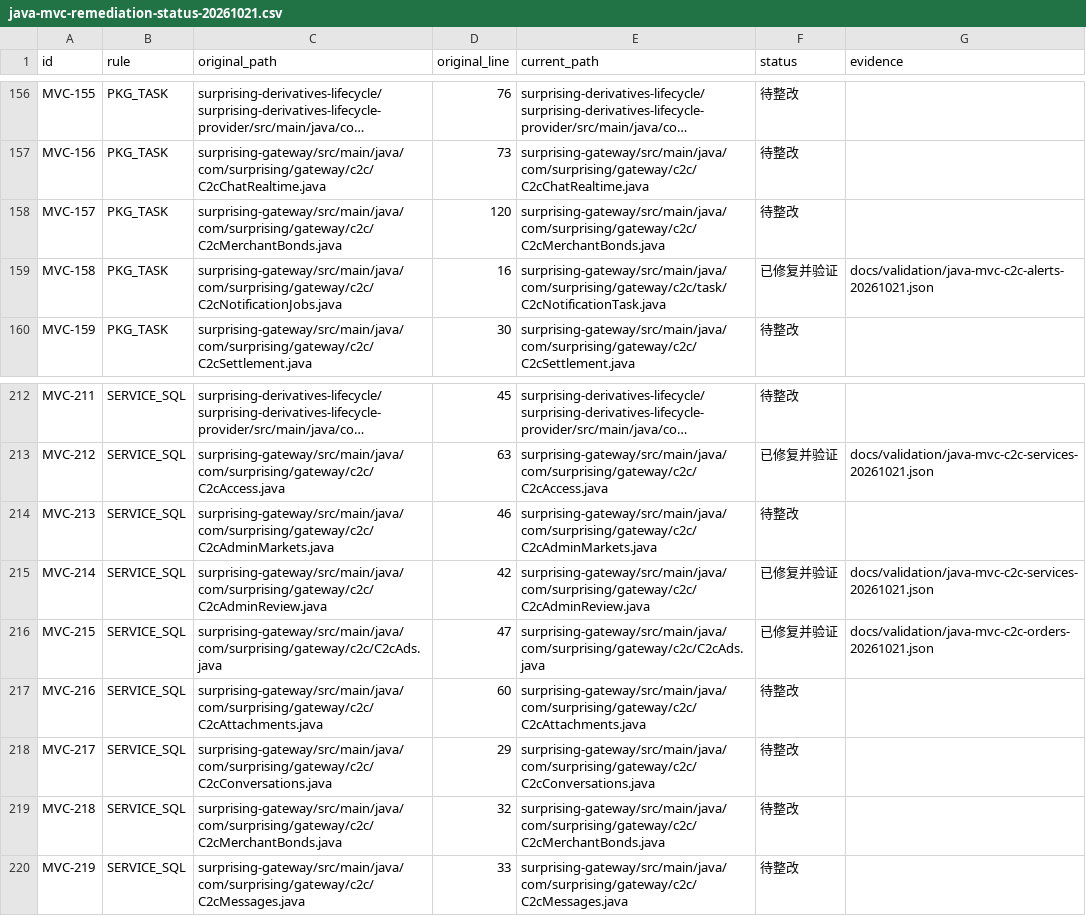
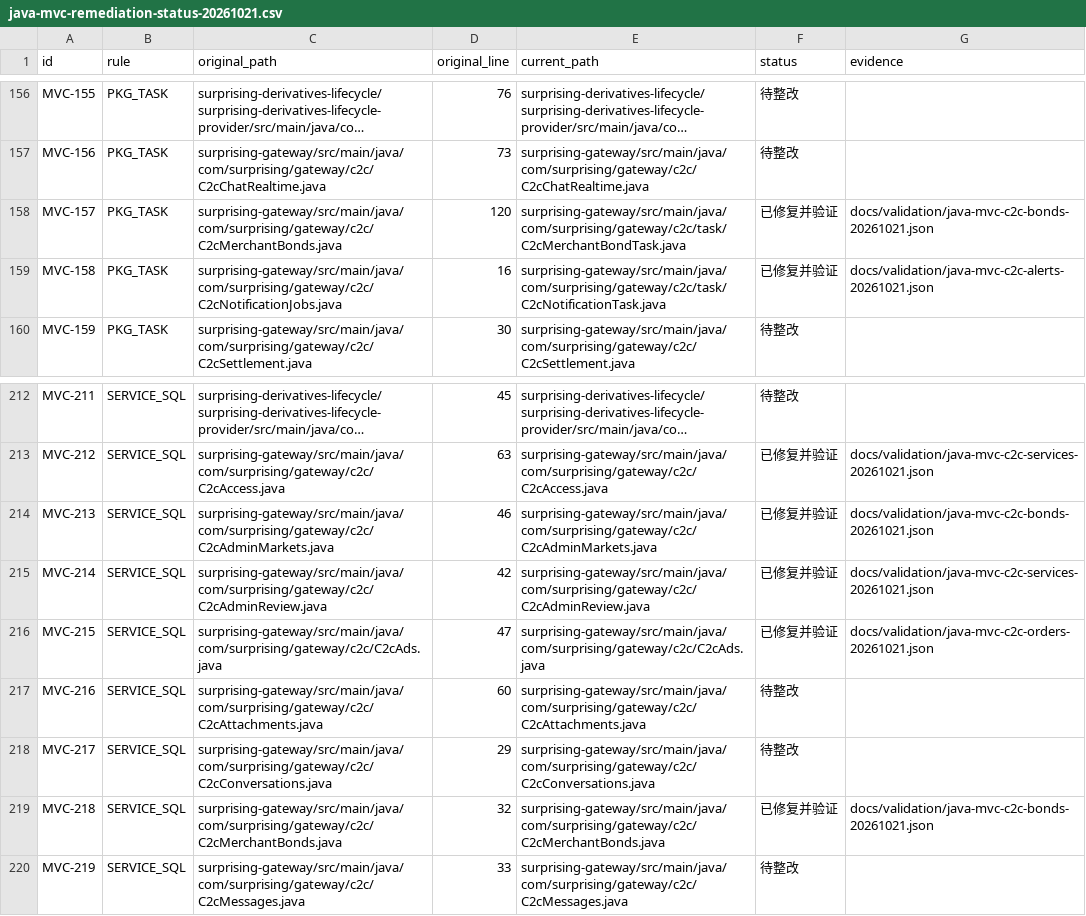
Before and after one commit to lilaizhencn/surprising-ex, a CSV file: docs/audit/java-mvc-remediation-status-20261021.csv, drawn as a sheet; only a part is shown, gaps mark what is left out; long unchanged cells end in …; the diff names each change by its address in the sheet, - before the commit and + after, or states it on an @@ line.

Commit message:
refactor(c2c): isolate merchant bonds and configuration persistence

```diff
--- a/docs/audit/java-mvc-remediation-status-20261021.csv
+++ b/docs/audit/java-mvc-remediation-status-20261021.csv
-E158 (current_path): surprising-gateway/src/main/java/com/surprising/gateway/c2c/C2cMerchantBonds.java
+E158 (current_path): surprising-gateway/src/main/java/com/surprising/gateway/c2c/task/C2cMerchantBondTask.java
-F158 (status): 待整改
+F158 (status): 已修复并验证
-G158 (evidence): (empty)
+G158 (evidence): docs/validation/java-mvc-c2c-bonds-20261021.json
-F214 (status): 待整改
+F214 (status): 已修复并验证
-G214 (evidence): (empty)
+G214 (evidence): docs/validation/java-mvc-c2c-bonds-20261021.json
-F219 (status): 待整改
+F219 (status): 已修复并验证
-G219 (evidence): (empty)
+G219 (evidence): docs/validation/java-mvc-c2c-bonds-20261021.json
```
Also changed, not shown: 34 other files.
